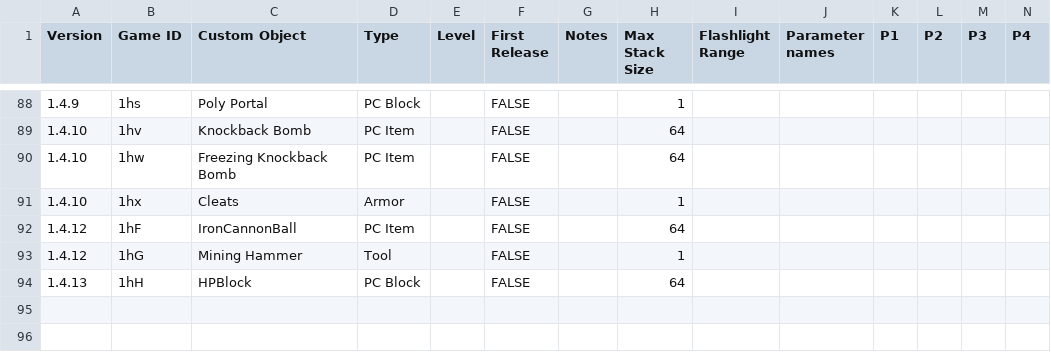
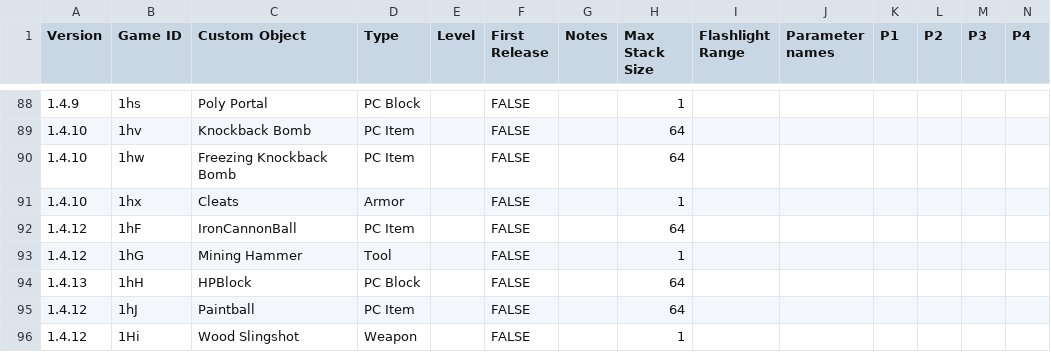
Before and after one commit to PolycraftWorld/polycraft-world, a TSV file: src/main/resources/config/customobject.tsv, drawn as a sheet; only a part is shown, gaps mark what is left out; rows hold the shown columns only; the diff names each change by its address in the sheet, - before the commit and + after, or states it on an @@ line.

Commit message:
Sling exists and shoots an paintball

```diff
--- a/src/main/resources/config/customobject.tsv
+++ b/src/main/resources/config/customobject.tsv
+row 95: 1.4.12 | 1hJ | Paintball | PC Item |  | FALSE |  | 64
+row 96: 1.4.12 | 1Hi | Wood Slingshot | Weapon |  | FALSE |  | 1
```
Also changed, not shown: 5 other files.
